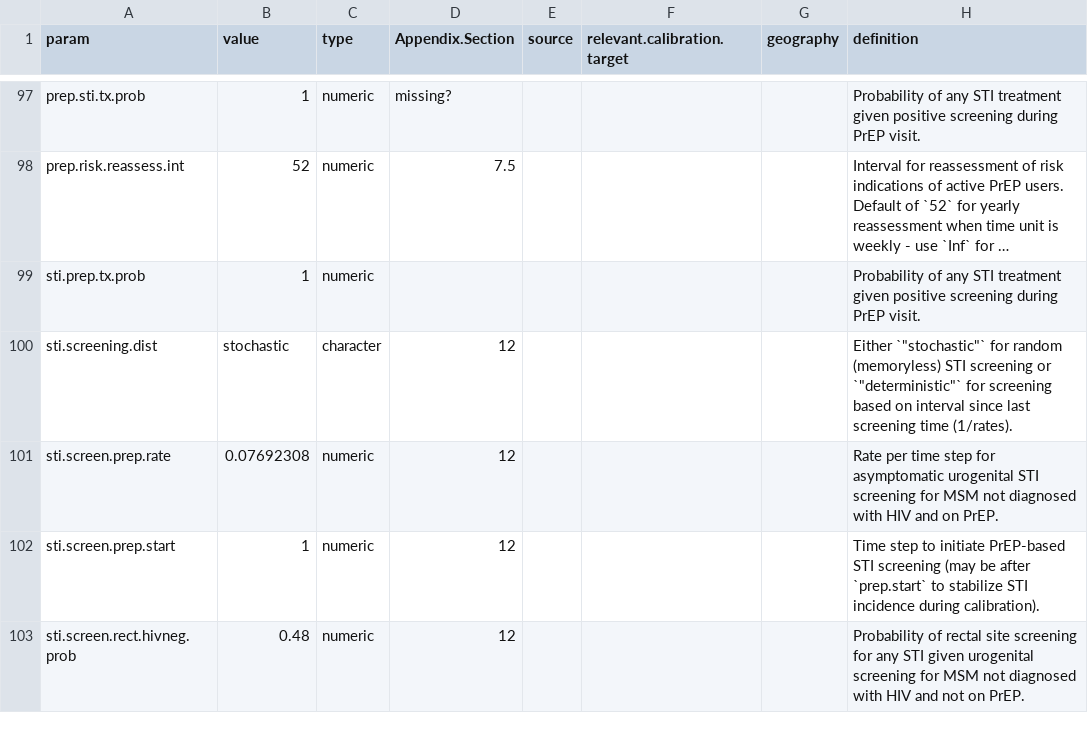
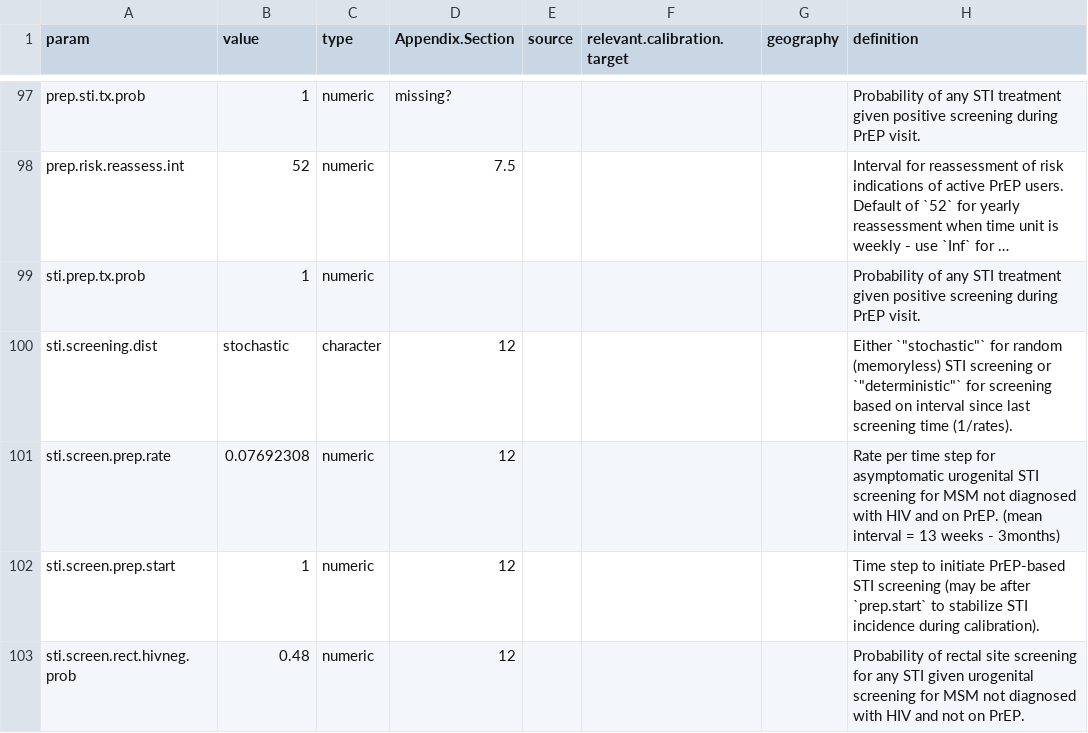
Before and after one commit to AdrienLeGuillou/EpiModelHIV-Template, a CSV file: data/input/model_parameters.csv, drawn as a sheet; only a part is shown, gaps mark what is left out; long unchanged cells end in ….

Commit message:
cleanup params

```diff
--- a/data/input/model_parameters.csv
+++ b/data/input/model_parameters.csv
@@ -100,3 +100,3 @@ sti.prep.tx.prob,1,numeric,,,,,Probability of any STI treatment given positive s
 sti.screening.dist,stochastic,character,12,,,,"Either `""stochastic""` for random (memoryless) STI screening or `""deterministic""` for screening based on interval since last screening time (1/rates)."
-sti.screen.prep.rate,0.07692308,numeric,12,,,,Rate per time step for asymptomatic urogenital STI screening for MSM not diagnosed with HIV and on PrEP.
+sti.screen.prep.rate,0.07692308,numeric,12,,,,Rate per time step for asymptomatic urogenital STI screening for MSM not diagnosed with HIV and on PrEP. (mean interval = 13 weeks - 3months)
 sti.screen.prep.start,1,numeric,12,,,,Time step to initiate PrEP-based STI screening (may be after `prep.start` to stabilize STI incidence during calibration).
```
